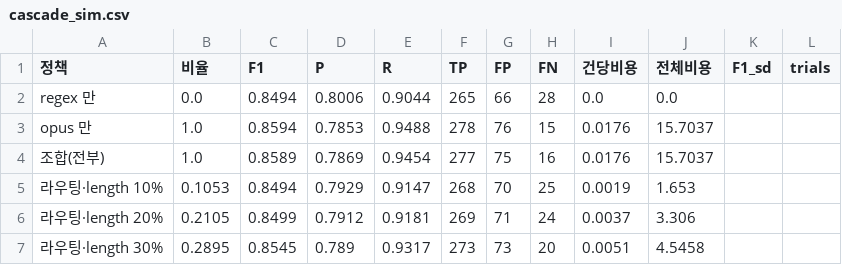
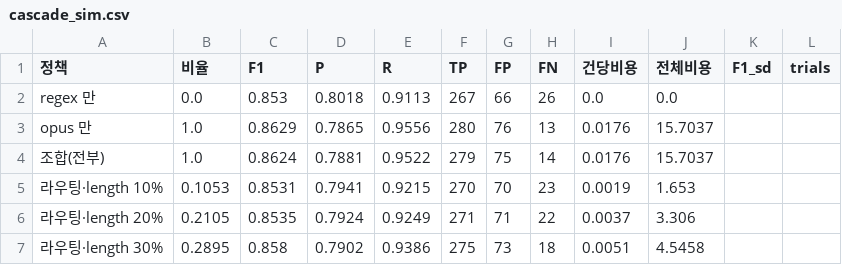
Before and after one commit to kevin2483/Careerfit, a CSV file: data/processed/cascade_sim.csv, drawn as a sheet; only a part is shown; the diff covers the shown part only.

```diff
--- a/data/processed/cascade_sim.csv
+++ b/data/processed/cascade_sim.csv
@@ -1,7 +1,7 @@
 정책,비율,F1,P,R,TP,FP,FN,건당비용,전체비용,F1_sd,trials
-regex 만,0.0,0.8494,0.8006,0.9044,265,66,28,0.0,0.0,,
-opus 만,1.0,0.8594,0.7853,0.9488,278,76,15,0.0176,15.7037,,
-조합(전부),1.0,0.8589,0.7869,0.9454,277,75,16,0.0176,15.7037,,
-라우팅·length 10%,0.1053,0.8494,0.7929,0.9147,268,70,25,0.0019,1.653,,
-라우팅·length 20%,0.2105,0.8499,0.7912,0.9181,269,71,24,0.0037,3.306,,
-라우팅·length 30%,0.2895,0.8545,0.789,0.9317,273,73,20,0.0051,4.5458,,
+regex 만,0.0,0.853,0.8018,0.9113,267,66,26,0.0,0.0,,
+opus 만,1.0,0.8629,0.7865,0.9556,280,76,13,0.0176,15.7037,,
+조합(전부),1.0,0.8624,0.7881,0.9522,279,75,14,0.0176,15.7037,,
+라우팅·length 10%,0.1053,0.8531,0.7941,0.9215,270,70,23,0.0019,1.653,,
+라우팅·length 20%,0.2105,0.8535,0.7924,0.9249,271,71,22,0.0037,3.306,,
+라우팅·length 30%,0.2895,0.858,0.7902,0.9386,275,73,18,0.0051,4.5458,,
```
Also changed, not shown: 85 edited cells elsewhere in this file, data/processed/bootstrap_ci.csv, data/processed/evaluation_llm_haiku/error_analysis.csv, 14 other files.
